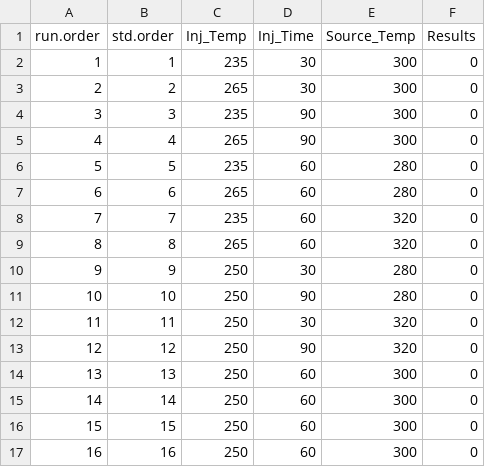
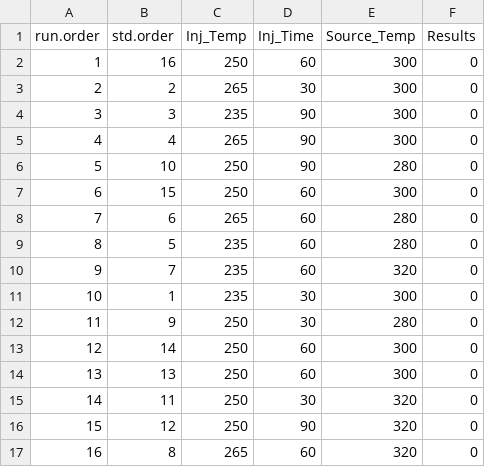
Before and after one commit to JBrinco/Chromapy, a CSV file: Box-Behnken_Design.csv, drawn as a sheet.

```diff
--- a/Box-Behnken_Design.csv
+++ b/Box-Behnken_Design.csv
@@ -1,3 +1,3 @@
 "run.order","std.order","Inj_Temp","Inj_Time","Source_Temp","Results"
-1,1,235,30,300,0
+1,16,250,60,300,0
 2,2,265,30,300,0
@@ -5,13 +5,13 @@
 4,4,265,90,300,0
-5,5,235,60,280,0
-6,6,265,60,280,0
-7,7,235,60,320,0
-8,8,265,60,320,0
-9,9,250,30,280,0
-10,10,250,90,280,0
-11,11,250,30,320,0
-12,12,250,90,320,0
+5,10,250,90,280,0
+6,15,250,60,300,0
+7,6,265,60,280,0
+8,5,235,60,280,0
+9,7,235,60,320,0
+10,1,235,30,300,0
+11,9,250,30,280,0
+12,14,250,60,300,0
 13,13,250,60,300,0
-14,14,250,60,300,0
-15,15,250,60,300,0
-16,16,250,60,300,0
+14,11,250,30,320,0
+15,12,250,90,320,0
+16,8,265,60,320,0
```
Also changed, not shown: 8 other files.
